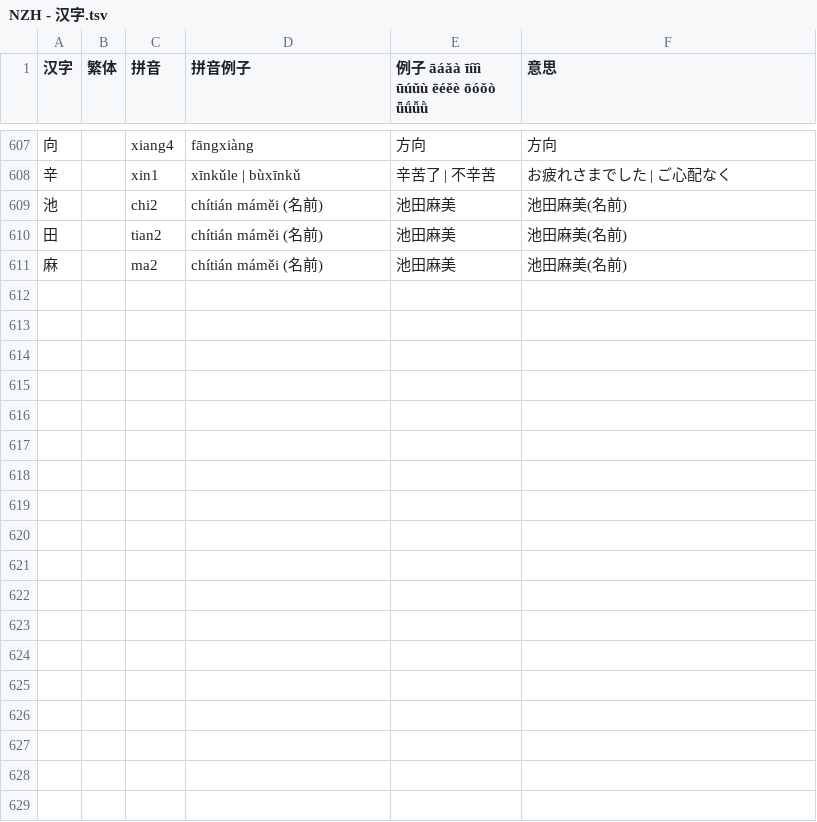
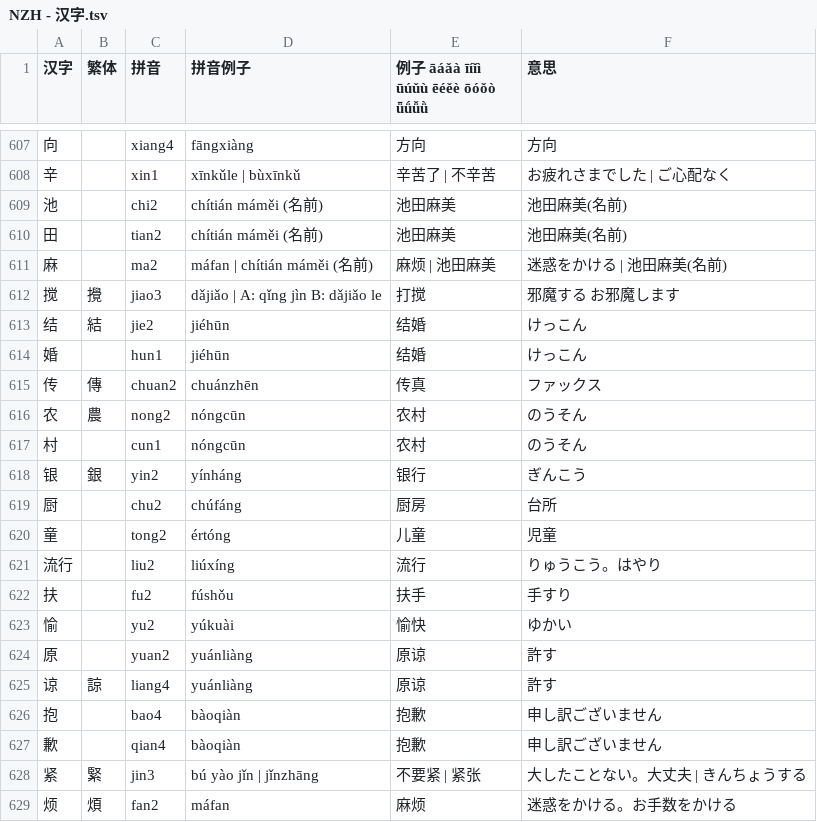
Before and after one commit to jdwebdev/NZH, a TSV file: tsv/NZH - 汉字.tsv, drawn as a sheet; only a part is shown, gaps mark what is left out; the diff covers the shown part only.

```diff
--- a/tsv/NZH - 汉字.tsv
+++ b/tsv/NZH - 汉字.tsv
@@ -610,2 +610,20 @@
 田		tian2	chítián máměi　(名前)	池田麻美	池田麻美(名前)	
-麻		ma2	chítián máměi　(名前)	池田麻美	池田麻美(名前)	
+麻		ma2	máfan | chítián máměi　(名前)	麻烦 | 池田麻美	迷惑をかける | 池田麻美(名前)	
+搅	攪	jiao3	dǎjiǎo | A: qǐng jìn B: dǎjiǎo le	打搅	邪魔する　お邪魔します	
+结	結	jie2	jiéhūn	结婚	けっこん	
+婚		hun1	jiéhūn	结婚	けっこん	
+传	傳	chuan2	chuánzhēn	传真	ファックス	
+农	農	nong2	nóngcūn	农村	のうそん	
+村		cun1	nóngcūn	农村	のうそん	
+银	銀	yin2	yínháng	银行	ぎんこう	
+厨		chu2	chúfáng	厨房	台所	
+童		tong2	értóng	儿童	児童	
+流行		liu2	liúxíng	流行	りゅうこう。はやり	
+扶		fu2	fúshǒu	扶手	手すり	
+愉		yu2	yúkuài	愉快	ゆかい	
+原		yuan2	yuánliàng	原谅	許す	
+谅	諒	liang4	yuánliàng	原谅	許す	
+抱		bao4	bàoqiàn	抱歉	申し訳ございません	
+歉		qian4	bàoqiàn	抱歉	申し訳ございません	
+紧	緊	jin3	bú yào jǐn | jǐnzhāng	不要紧 | 紧张	大したことない。大丈夫 | きんちょうする	
+烦	煩	fan2	máfan	麻烦	迷惑をかける。お手数をかける	
```
Also changed, not shown: 17 added rows and 5 edited cells elsewhere in this file, tsv/NZH - 本気で学ぶ中国語.tsv, 5 other files.
